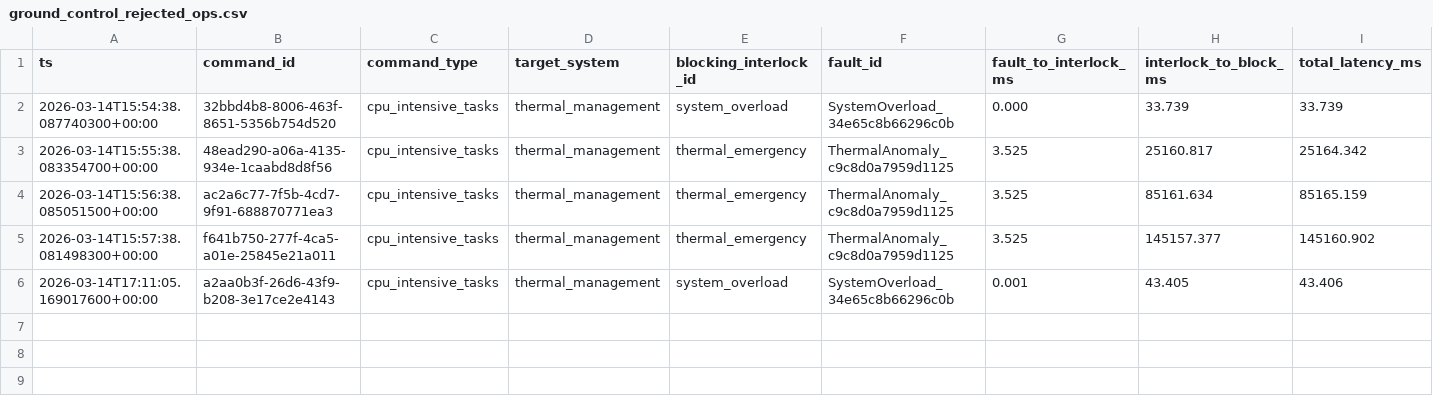
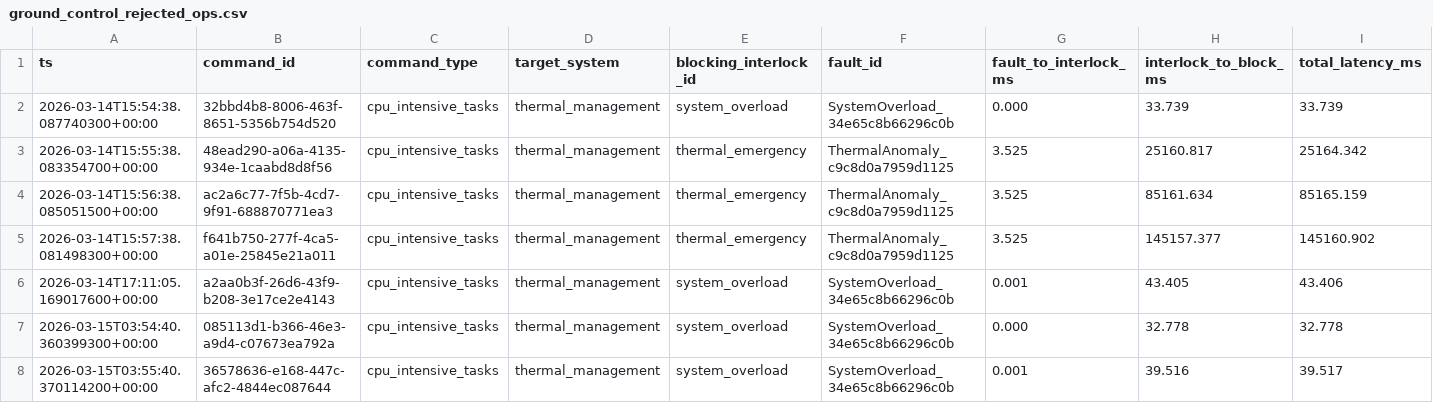
Before and after one commit to Tyyyyy20/RTS-Assignment, a CSV file: ground_control/logs/ground_control_rejected_ops.csv, drawn as a sheet; the diff names each change by its address in the sheet, - before the commit and + after, or states it on an @@ line.

```diff
--- a/ground_control/logs/ground_control_rejected_ops.csv
+++ b/ground_control/logs/ground_control_rejected_ops.csv
+row 7: 2026-03-15T03:54:40.360399300+00:00 | 085113d1-b366-46e3-a9d4-c07673ea792a | cpu_intensive_tasks | thermal_management | system_overload | SystemOverload_34e65c8b66296c0b | 0.000 | 32.778 | 32.778
+row 8: 2026-03-15T03:55:40.370114200+00:00 | 36578636-e168-447c-afc2-4844ec087644 | cpu_intensive_tasks | thermal_management | system_overload | SystemOverload_34e65c8b66296c0b | 0.001 | 39.516 | 39.517
```
Also changed, not shown: satellite_ocs/logs/batches.csv, satellite_ocs/logs/faults.csv, 4 other files.
